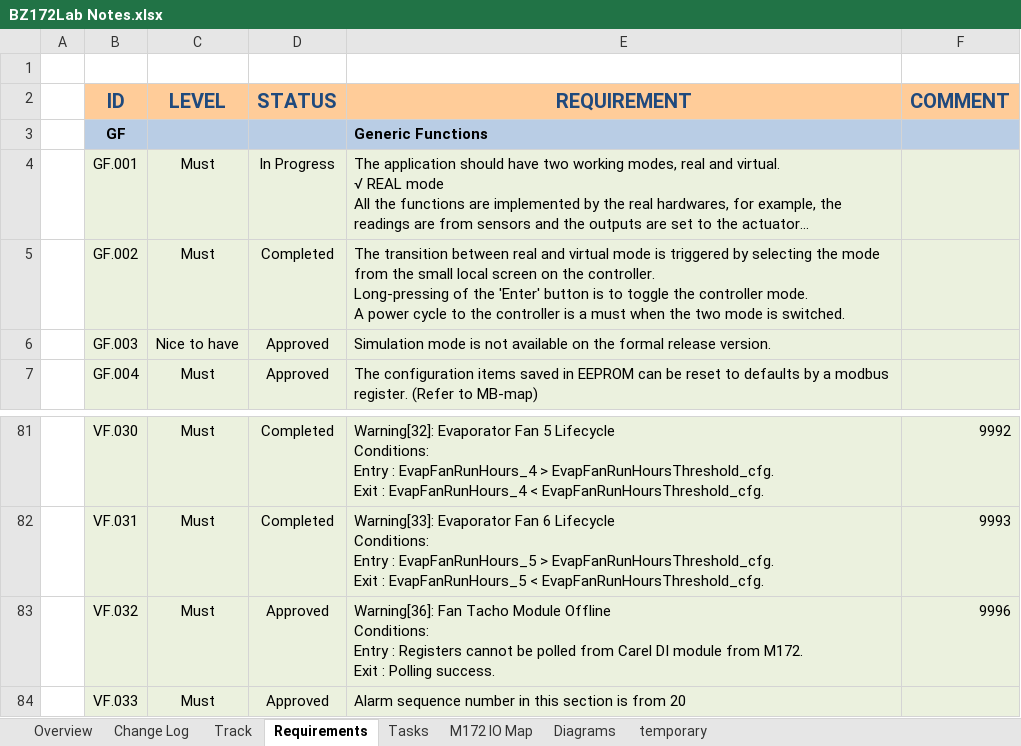
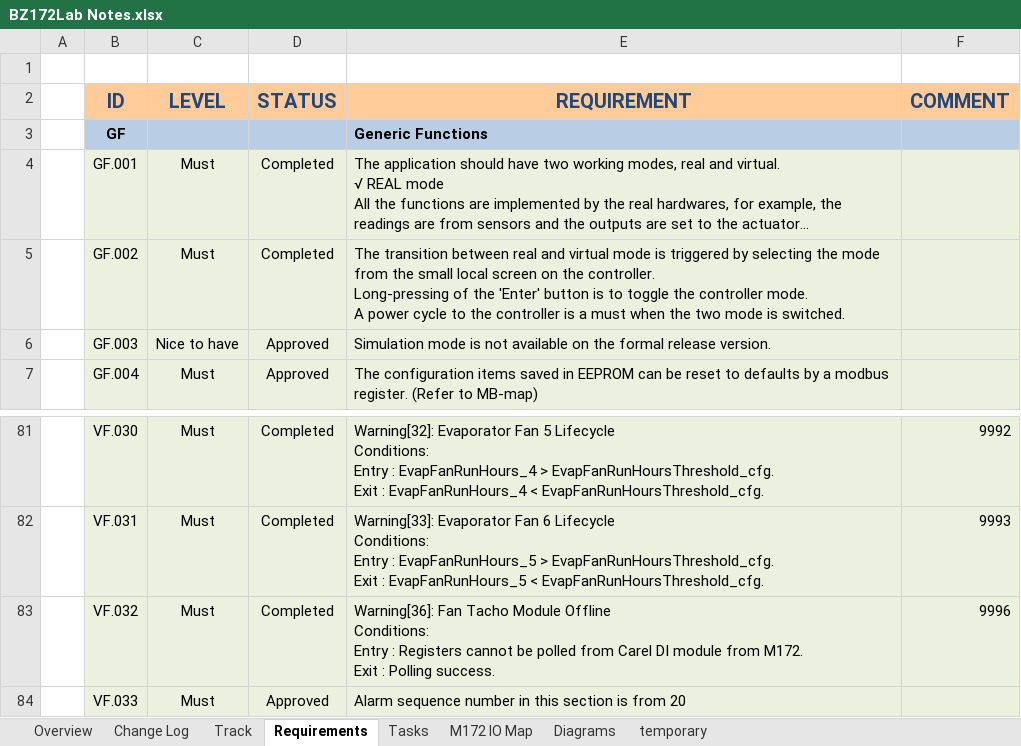
Before and after one commit to 98440622/PLC61131Repos, an Excel workbook: BZ172Lab/BZ172Lab Notes.xlsx, sheet Requirements, drawn as a sheet; only a part is shown, gaps mark what is left out; long unchanged cells end in …; values as stored, in another font and other column widths than the file's, no borders; conditional formats and table styles not drawn; the diff names each change by its address in the sheet, - before the commit and + after, or states it on an @@ line.

```diff
--- a/BZ172Lab/BZ172Lab Notes.xlsx (sheet Requirements)
+++ b/BZ172Lab/BZ172Lab Notes.xlsx (sheet Requirements)
-D4 (STATUS): In Progress
+D4 (STATUS): Completed
-D83 (STATUS): Approved
+D83 (STATUS): Completed
```
Also changed, not shown: sheet Tasks, sheet Track, sheet Overview, 7 other files.
